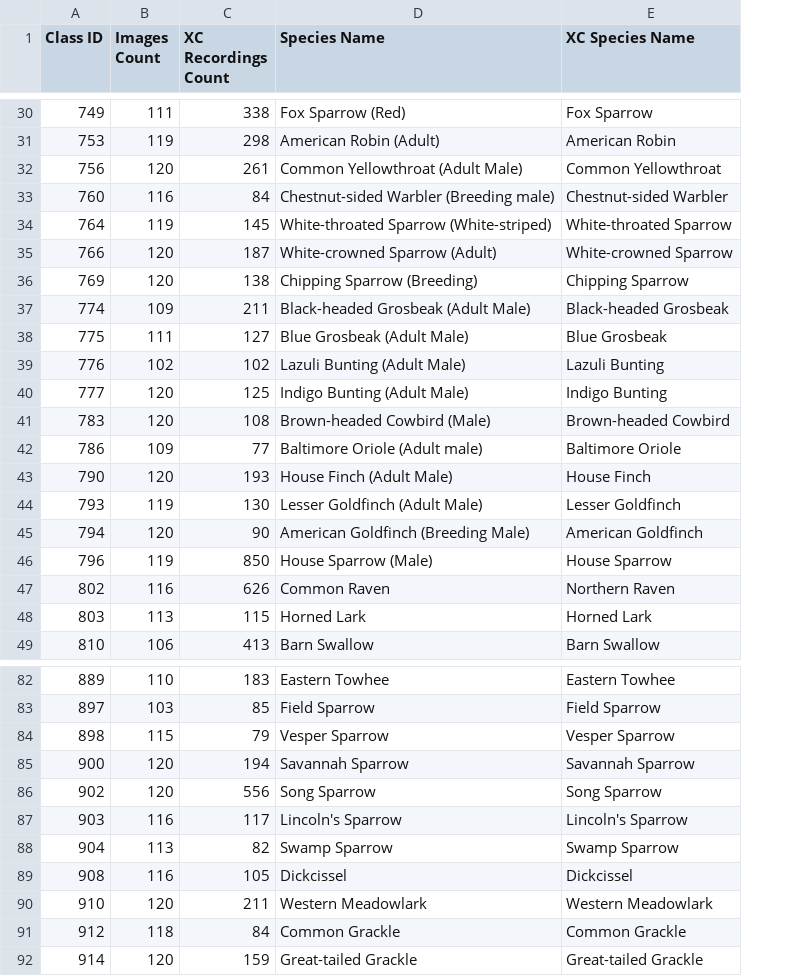
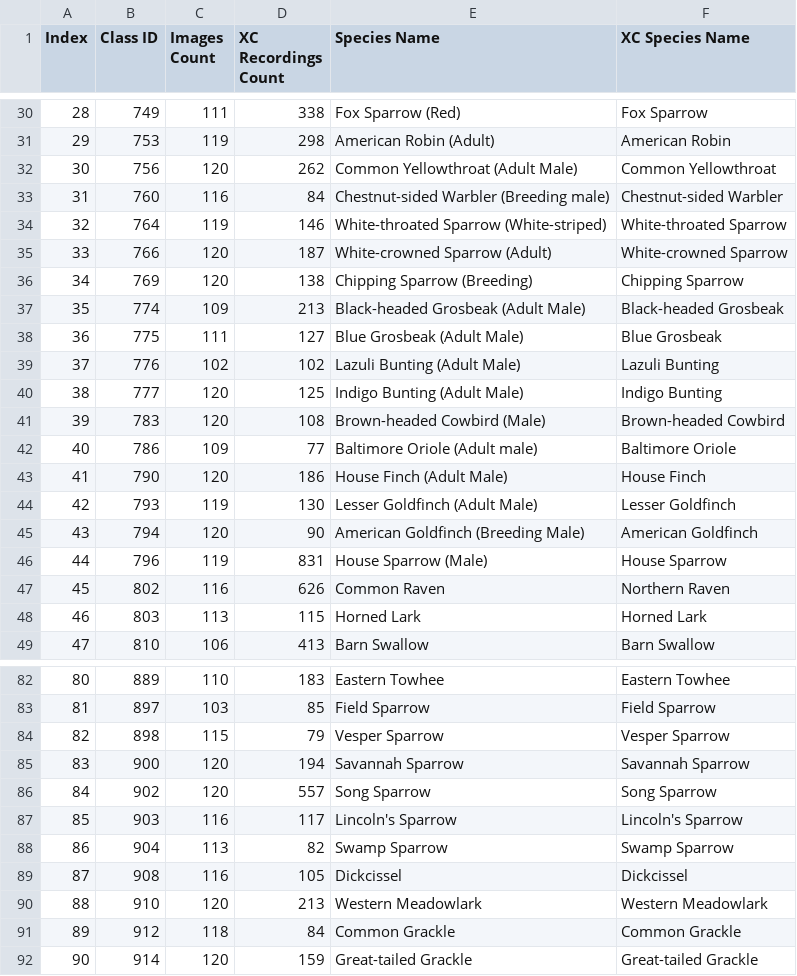
Before and after one commit to archit436/Birds_Classifier, a CSV file: Data Processing/chosen_classes_data_stats.csv, drawn as a sheet; only a part is shown, gaps mark what is left out; addresses are those after the commit; the diff covers the shown part only; the diff names each change by its address in the sheet, - before the commit and + after, or states it on an @@ line.

Commit message:
Modified chosen classes csv to include index. now we have 106 classes. fixed audio main model

```diff
--- a/Data Processing/chosen_classes_data_stats.csv
+++ b/Data Processing/chosen_classes_data_stats.csv
+column A (Index), rows 30-49: 28 | 29 | 30 | 31 | 32 | 33 | 34 | 35 | 36 | 37 | 38 | 39 | 40 | 41 | 42 | 43 | 44 | 45 | 46 | 47; rows 82-92: 80 | 81 | 82 | 83 | 84 | 85 | 86 | 87 | 88 | 89 | 90
-D32 (XC Recordings Count): 261
+D32 (XC Recordings Count): 262
-D34 (XC Recordings Count): 145
+D34 (XC Recordings Count): 146
-D37 (XC Recordings Count): 211
+D37 (XC Recordings Count): 213
-D43 (XC Recordings Count): 193
+D43 (XC Recordings Count): 186
-D46 (XC Recordings Count): 850
+D46 (XC Recordings Count): 831
-D86 (XC Recordings Count): 556
+D86 (XC Recordings Count): 557
-D90 (XC Recordings Count): 211
+D90 (XC Recordings Count): 213
```
Also changed, not shown: 1 removed row and 26 edited cells elsewhere in this file, 3 other files.
